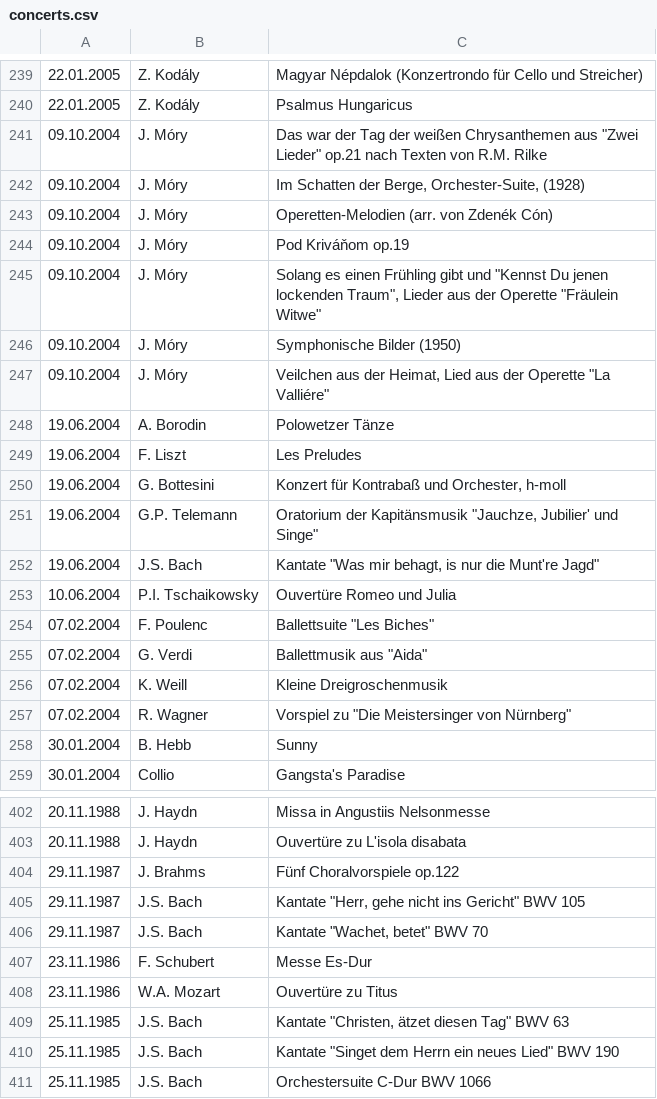
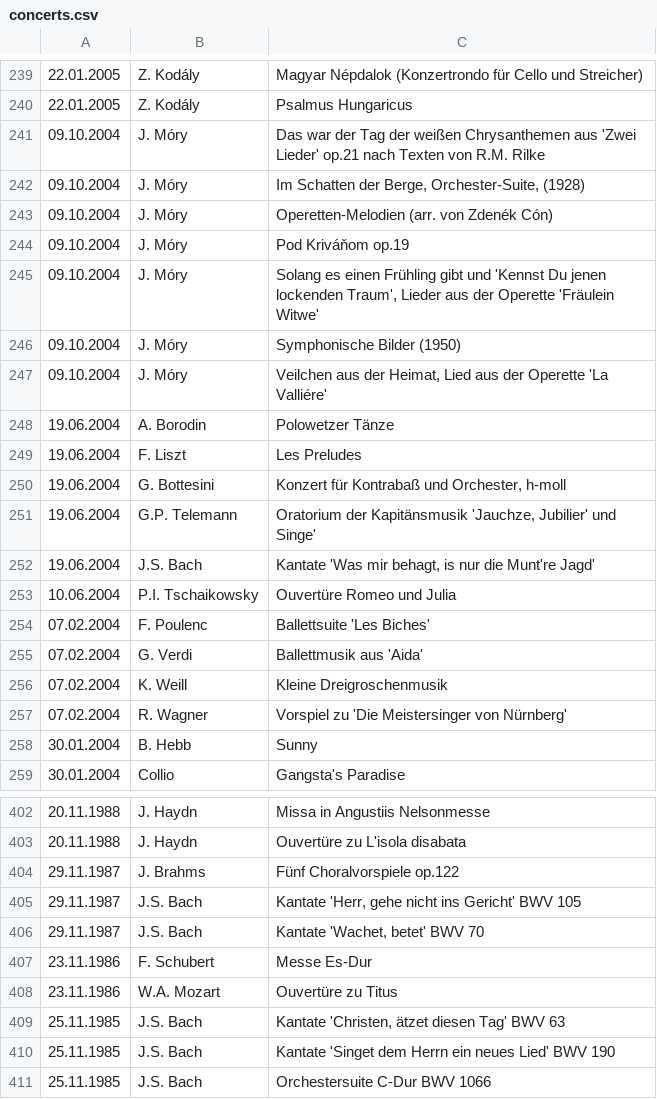
Before and after one commit to novotnyt/novotnyt.github.io, a CSV file: cm/concerts.csv, drawn as a sheet; only a part is shown, gaps mark what is left out; the diff covers the shown part only.

Commit message:
Update concerts.csv

```diff
--- a/cm/concerts.csv
+++ b/cm/concerts.csv
@@ -240,3 +240,3 @@
 22.01.2005;Z. Kodály;Psalmus Hungaricus
-09.10.2004;J. Móry;Das war der Tag der weißen Chrysanthemen aus "Zwei Lieder" op.21 nach Texten von R.M. Rilke
+09.10.2004;J. Móry;Das war der Tag der weißen Chrysanthemen aus 'Zwei Lieder' op.21 nach Texten von R.M. Rilke
 09.10.2004;J. Móry;Im Schatten der Berge, Orchester-Suite, (1928)
@@ -244,5 +244,5 @@
 09.10.2004;J. Móry;Pod Kriváňom op.19
-09.10.2004;J. Móry;Solang es einen Frühling gibt und "Kennst Du jenen lockenden Traum", Lieder aus der Operette "Fräulein Witwe"
+09.10.2004;J. Móry;Solang es einen Frühling gibt und 'Kennst Du jenen lockenden Traum', Lieder aus der Operette 'Fräulein Witwe'
 09.10.2004;J. Móry;Symphonische Bilder (1950)
-09.10.2004;J. Móry;Veilchen aus der Heimat, Lied aus der Operette "La Valliére"
+09.10.2004;J. Móry;Veilchen aus der Heimat, Lied aus der Operette 'La Valliére'
 19.06.2004;A. Borodin;Polowetzer Tänze
@@ -250,9 +250,9 @@
 19.06.2004;G. Bottesini;Konzert für Kontrabaß und Orchester, h-moll
-19.06.2004;G.P. Telemann;Oratorium der Kapitänsmusik "Jauchze, Jubilier' und Singe"
-19.06.2004;J.S. Bach;Kantate "Was mir behagt, is nur die Munt're Jagd"
+19.06.2004;G.P. Telemann;Oratorium der Kapitänsmusik 'Jauchze, Jubilier' und Singe'
+19.06.2004;J.S. Bach;Kantate 'Was mir behagt, is nur die Munt're Jagd'
 10.06.2004;P.I. Tschaikowsky;Ouvertüre Romeo und Julia
-07.02.2004;F. Poulenc;Ballettsuite "Les Biches"
-07.02.2004;G. Verdi;Ballettmusik aus "Aida"
+07.02.2004;F. Poulenc;Ballettsuite 'Les Biches'
+07.02.2004;G. Verdi;Ballettmusik aus 'Aida'
 07.02.2004;K. Weill;Kleine Dreigroschenmusik
-07.02.2004;R. Wagner;Vorspiel zu "Die Meistersinger von Nürnberg"
+07.02.2004;R. Wagner;Vorspiel zu 'Die Meistersinger von Nürnberg'
 30.01.2004;B. Hebb;Sunny
@@ -404,8 +404,8 @@
 29.11.1987;J. Brahms;Fünf Choralvorspiele op.122
-29.11.1987;J.S. Bach;Kantate "Herr, gehe nicht ins Gericht" BWV 105
-29.11.1987;J.S. Bach;Kantate "Wachet, betet" BWV 70
+29.11.1987;J.S. Bach;Kantate 'Herr, gehe nicht ins Gericht' BWV 105
+29.11.1987;J.S. Bach;Kantate 'Wachet, betet' BWV 70
 23.11.1986;F. Schubert;Messe Es-Dur
 23.11.1986;W.A. Mozart;Ouvertüre zu Titus
-25.11.1985;J.S. Bach;Kantate "Christen, ätzet diesen Tag" BWV 63
-25.11.1985;J.S. Bach;Kantate "Singet dem Herrn ein neues Lied" BWV 190
+25.11.1985;J.S. Bach;Kantate 'Christen, ätzet diesen Tag' BWV 63
+25.11.1985;J.S. Bach;Kantate 'Singet dem Herrn ein neues Lied' BWV 190
 25.11.1985;J.S. Bach;Orchestersuite C-Dur BWV 1066
```
Also changed, not shown: 39 edited cells elsewhere in this file.
